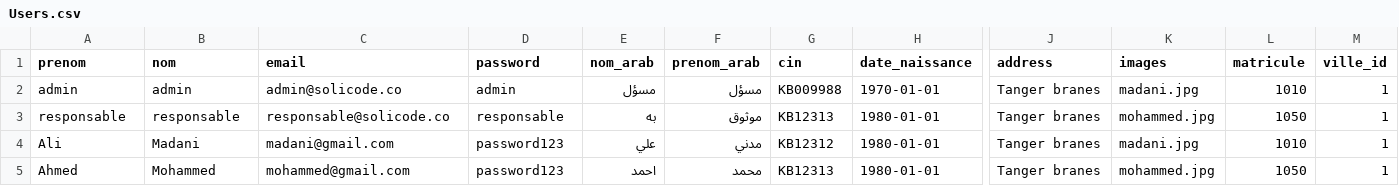
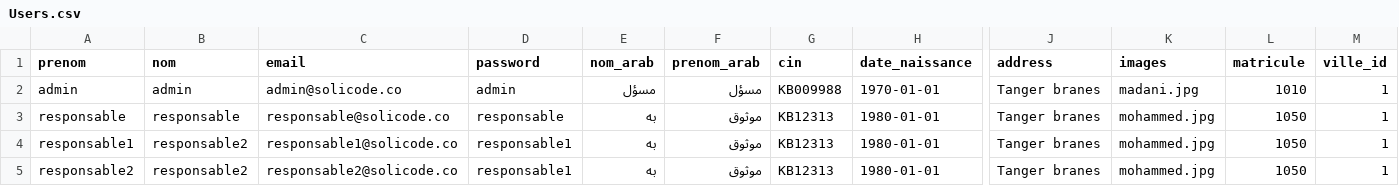
Before and after one commit to hamidAchaou/gestion-personnels, a CSV file: app/database/data/Users.csv, drawn as a sheet; only a part is shown, gaps mark what is left out; the diff names each change by its address in the sheet, - before the commit and + after, or states it on an @@ line.

```diff
--- a/app/database/data/Users.csv
+++ b/app/database/data/Users.csv
-A4 (prenom): Ali
+A4 (prenom): responsable1
-B4 (nom): Madani
+B4 (nom): responsable2
-C4 (email): madani@gmail.com
+C4 (email): responsable1@solicode.co
-D4:D5 (password): password123
+D4:D5 (password): responsable1
-E4 (nom_arab): علي
+E4 (nom_arab): به
-F4 (prenom_arab): مدني
+F4 (prenom_arab): موثوق
-G4 (cin): KB12312
+G4 (cin): KB12313
-K4 (images): madani.jpg
+K4 (images): mohammed.jpg
-L4 (matricule): 1010
+L4 (matricule): 1050
-A5 (prenom): Ahmed
+A5 (prenom): responsable2
-B5 (nom): Mohammed
+B5 (nom): responsable2
-C5 (email): mohammed@gmail.com
+C5 (email): responsable2@solicode.co
-E5 (nom_arab): احمد
+E5 (nom_arab): به
-F5 (prenom_arab): محمد
+F5 (prenom_arab): موثوق
```
Also changed, not shown: 2 other files.
